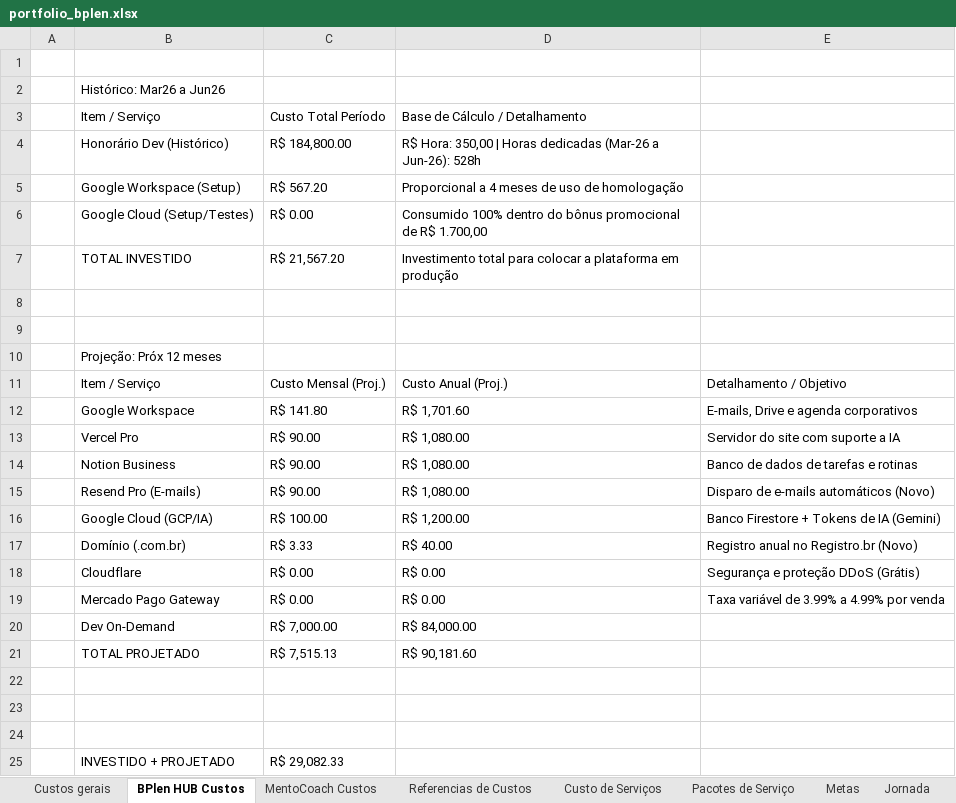
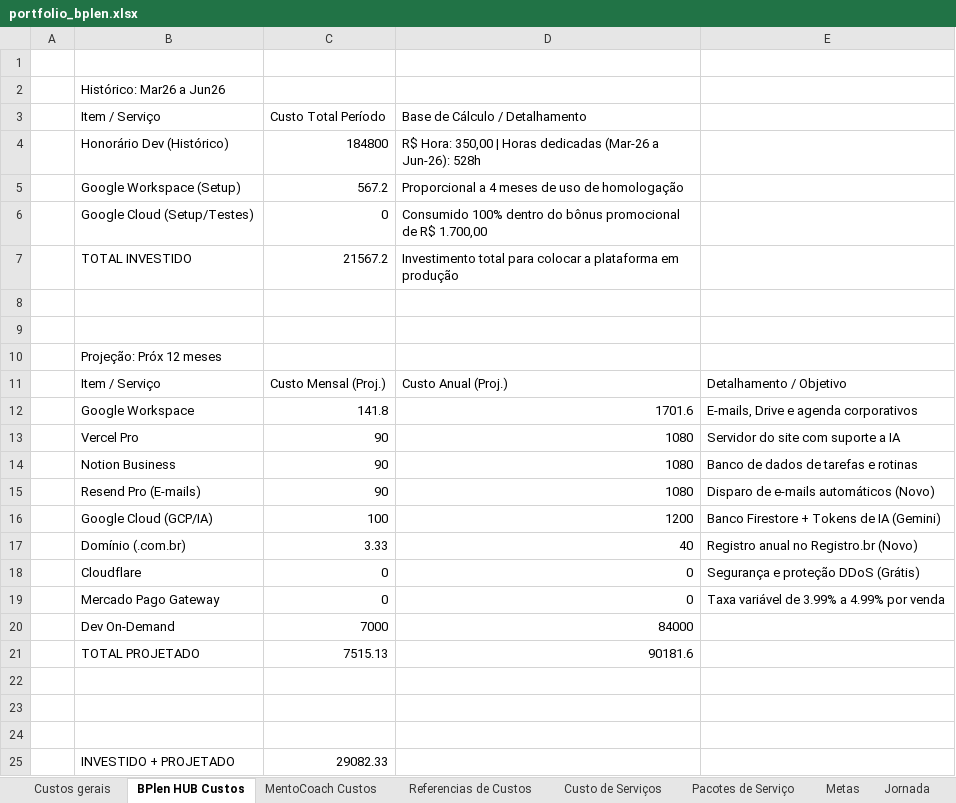
Before and after one commit to legnp/BPlenHUB, an Excel workbook: portfolio/portfolio_bplen.xlsx, sheet BPlen HUB Custos, drawn as a sheet; values as stored, in another font and other column widths than the file's, no cell formats; removed rows and columns are numbered as before the commit, all else as after; the diff names each change by its address in the sheet, - before the commit and + after, or states it on an @@ line.

```diff
--- a/portfolio/portfolio_bplen.xlsx (sheet BPlen HUB Custos)
+++ b/portfolio/portfolio_bplen.xlsx (sheet BPlen HUB Custos)
-C4: R$ 184,800.00
+C4: 184800
-C5: R$ 567.20
+C5: 567.2
-C6: R$ 0.00
+C6: 0
-C7: R$ 21,567.20
+C7: 21567.2
-C12: R$ 141.80
+C12: 141.8
-D12: R$ 1,701.60
+D12: 1701.6
-C13:C15: R$ 90.00
+C13:C15: 90
-D13:D15: R$ 1,080.00
+D13:D15: 1080
-C16: R$ 100.00
+C16: 100
-D16: R$ 1,200.00
+D16: 1200
-C17: R$ 3.33
+C17: 3.33
-D17: R$ 40.00
+D17: 40
-C18:C19: R$ 0.00
+C18:C19: 0
-D18:D19: R$ 0.00
+D18:D19: 0
-row 20:  | Dev On-Demand | R$ 7,000.00 | R$ 84,000.00
+row 20:  | Dev On-Demand | 7000 | 84000
-C21: R$ 7,515.13
+C21: 7515.13
-D21: R$ 90,181.60
+D21: 90181.6
-C25: R$ 29,082.33
+C25: 29082.33
```
Also changed, not shown: sheet Custo de Serviços, sheet Pacotes de Serviço, sheet Checkpoints, sheet Referencias de Custos, sheet Metas, sheet Custos gerais, 1 more sheet, cell formats, formulas that keep their value, charts or pictures.
